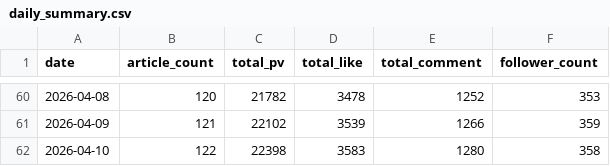
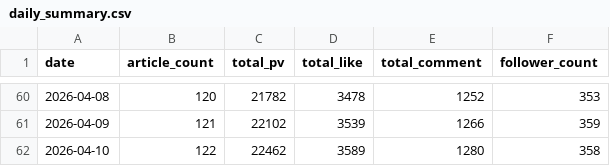
Before and after one commit to hasyamo/note-stats-tracker, a CSV file: data/daily_summary.csv, drawn as a sheet; only a part is shown, gaps mark what is left out.

```diff
--- a/data/daily_summary.csv
+++ b/data/daily_summary.csv
@@ -61,2 +61,2 @@ date,article_count,total_pv,total_like,total_comment,follower_count
 2026-04-09,121,22102,3539,1266,359
-2026-04-10,122,22398,3583,1280,358
+2026-04-10,122,22462,3589,1280,358
```
Also changed, not shown: data/likes.csv, data/my_likes.csv, 2 other files.
